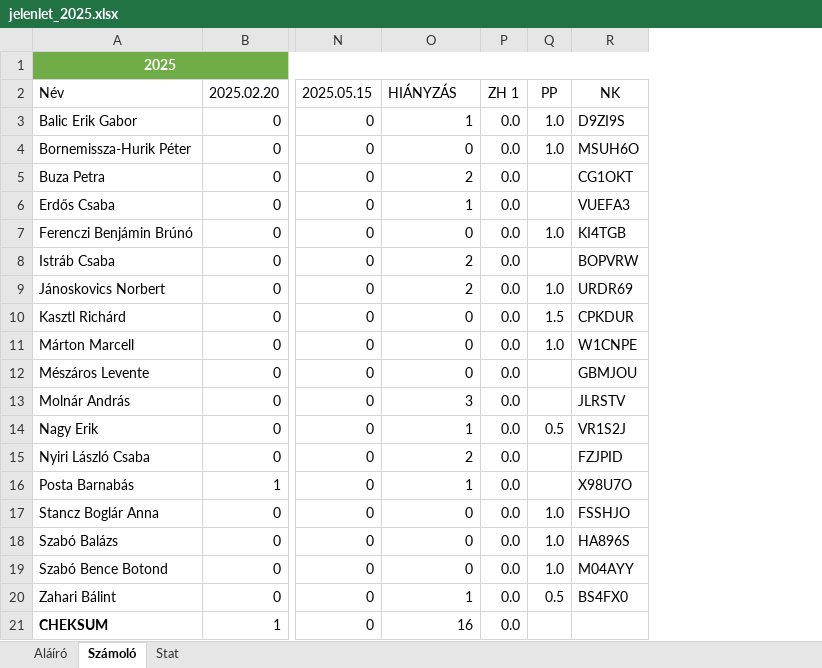
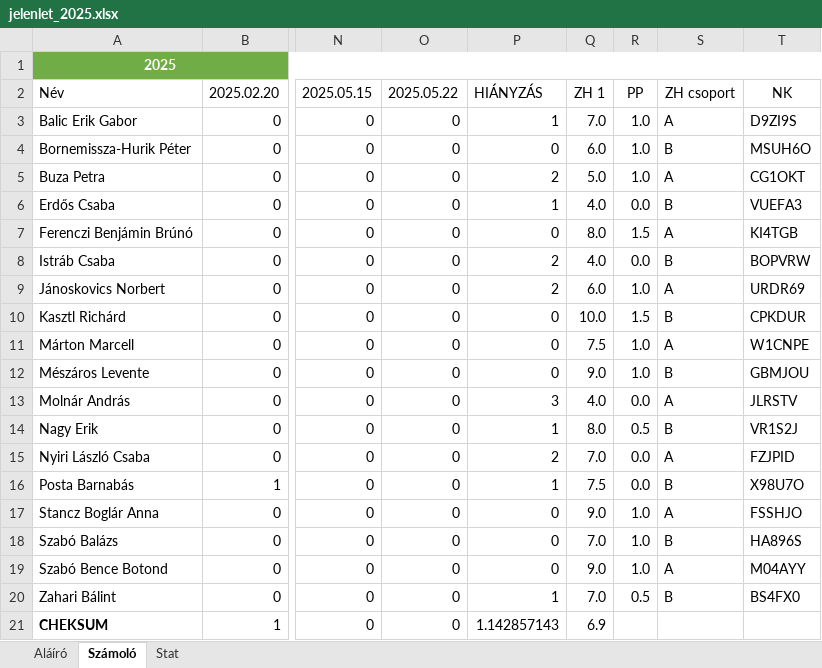
Before and after one commit to robertlakatos/me, an Excel workbook: materials/AI/jelenlet/jelenlet_2025.xlsx, sheet Számoló, drawn as a sheet; only a part is shown, gaps mark what is left out; values as stored, in another font and other column widths than the file's, no borders; table styles not drawn; removed rows and columns are numbered as before the commit, all else as after; the diff names each change by its address in the sheet, - before the commit and + after, or states it on an @@ line.

```diff
--- a/materials/AI/jelenlet/jelenlet_2025.xlsx (sheet Számoló)
+++ b/materials/AI/jelenlet/jelenlet_2025.xlsx (sheet Számoló)
+column O, rows 2-21: 2025.05.22 | 0 | 0 | 0 | 0 | 0 | 0 | 0 | 0 | 0 | 0 | 0 | 0 | 0 | 0 | 0 | 0 | 0 | 0 | 0
-column P, rows 2-21: ZH 1 | 0.0 | 0.0 | 0.0 | 0.0 | 0.0 | 0.0 | 0.0 | 0.0 | 0.0 | 0.0 | 0.0 | 0.0 | 0.0 | 0.0 | 0.0 | 0.0 | 0.0 | 0.0 | 0.0
+column Q, rows 2-21: ZH 1 | 7.0 | 6.0 | 5.0 | 4.0 | 8.0 | 4.0 | 6.0 | 10.0 | 7.5 | 9.0 | 4.0 | 8.0 | 7.0 | 7.5 | 9.0 | 7.0 | 9.0 | 7.0 | 6.9
+column S, rows 2-20: ZH csoport | A | B | A | B | A | B | A | B | A | B | A | B | A | B | A | B | A | B
-R5: (empty)
+R5: 1.0
-R6: (empty)
+R6: 0.0
-R7: 1.0
+R7: 1.5
-R8: (empty)
+R8: 0.0
-R12: (empty)
+R12: 1.0
-R13: (empty)
+R13: 0.0
-R15:R16: (empty)
+R15:R16: 0.0
-P21: 16
+P21: 1.142857143
```
Also changed, not shown: sheet Stat, sheet Aláíró, materials/NLP-A/jelenlet/jelenlet_2025_cs1618.xlsx, materials/NLP-A/jelenlet/jelenlet_2025_k1618.xlsx, 7 other files.
